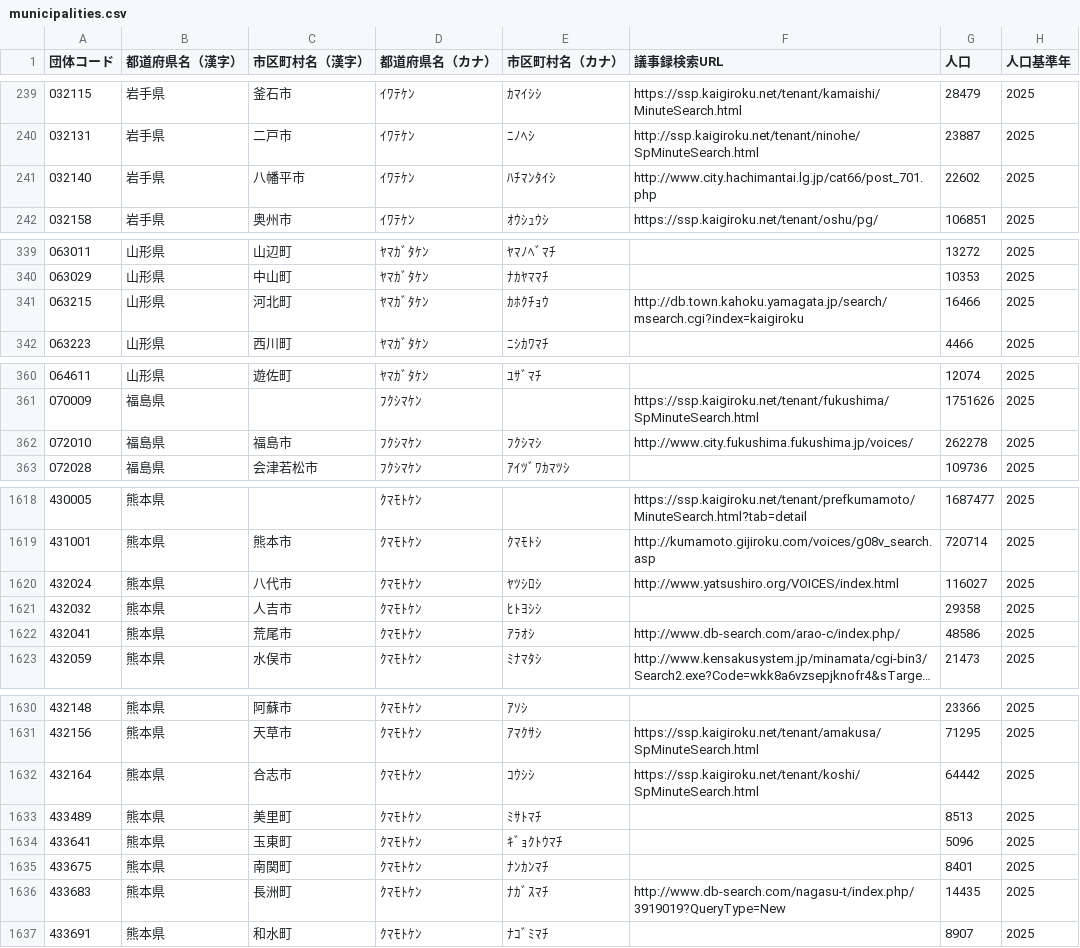
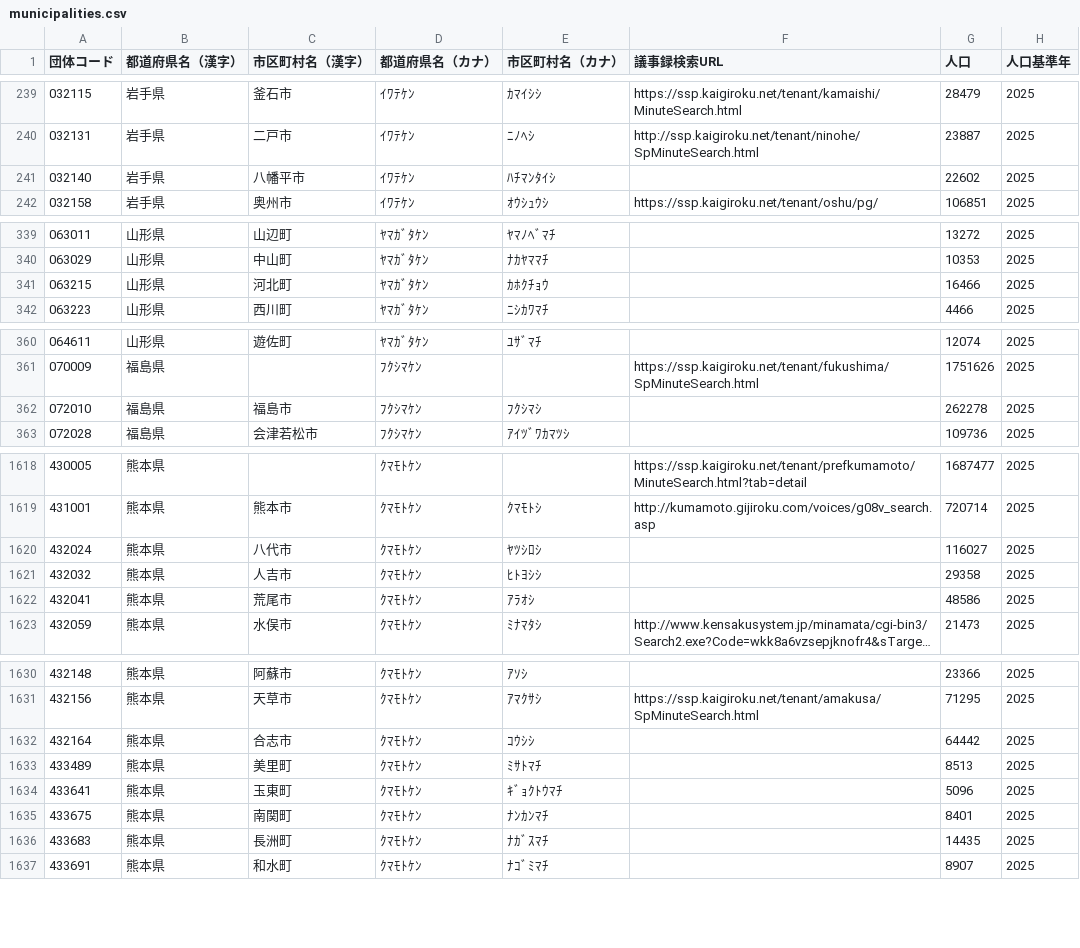
Before and after one commit to matsupiee/open-gikai, a CSV file: packages/db/src/seeds/municipalities.csv, drawn as a sheet; only a part is shown, gaps mark what is left out; long unchanged cells end in …; the diff covers the shown part only; the diff names each change by its address in the sheet, - before the commit and + after, or states it on an @@ line.

Commit message:
fix: remove invalid URLs from municipalities CSV seed data
- Cleaned up the municipalities.csv file by removing invalid URLs for several municipalities, ensuring data consistency and accuracy.
- Updated entries for municipalities in Hokkaido, Iwate, Yamagata, Fukushima, and Saitama to eliminate broken links.

```diff
--- a/packages/db/src/seeds/municipalities.csv
+++ b/packages/db/src/seeds/municipalities.csv
-F241 (議事録検索URL): http://www.city.hachimantai.lg.jp/cat66/post_701.php
+F241 (議事録検索URL): (empty)
-F341 (議事録検索URL): http://db.town.kahoku.yamagata.jp/search/msearch.cgi?index=kaigiroku
+F341 (議事録検索URL): (empty)
-F362 (議事録検索URL): http://www.city.fukushima.fukushima.jp/voices/
+F362 (議事録検索URL): (empty)
-F1620 (議事録検索URL): http://www.yatsushiro.org/VOICES/index.html
+F1620 (議事録検索URL): (empty)
-F1622 (議事録検索URL): http://www.db-search.com/arao-c/index.php/
+F1622 (議事録検索URL): (empty)
-F1632 (議事録検索URL): https://ssp.kaigiroku.net/tenant/koshi/SpMinuteSearch.html
+F1632 (議事録検索URL): (empty)
-F1636 (議事録検索URL): http://www.db-search.com/nagasu-t/index.php/3919019?QueryType=New
+F1636 (議事録検索URL): (empty)
```
Also changed, not shown: 44 edited cells elsewhere in this file.
